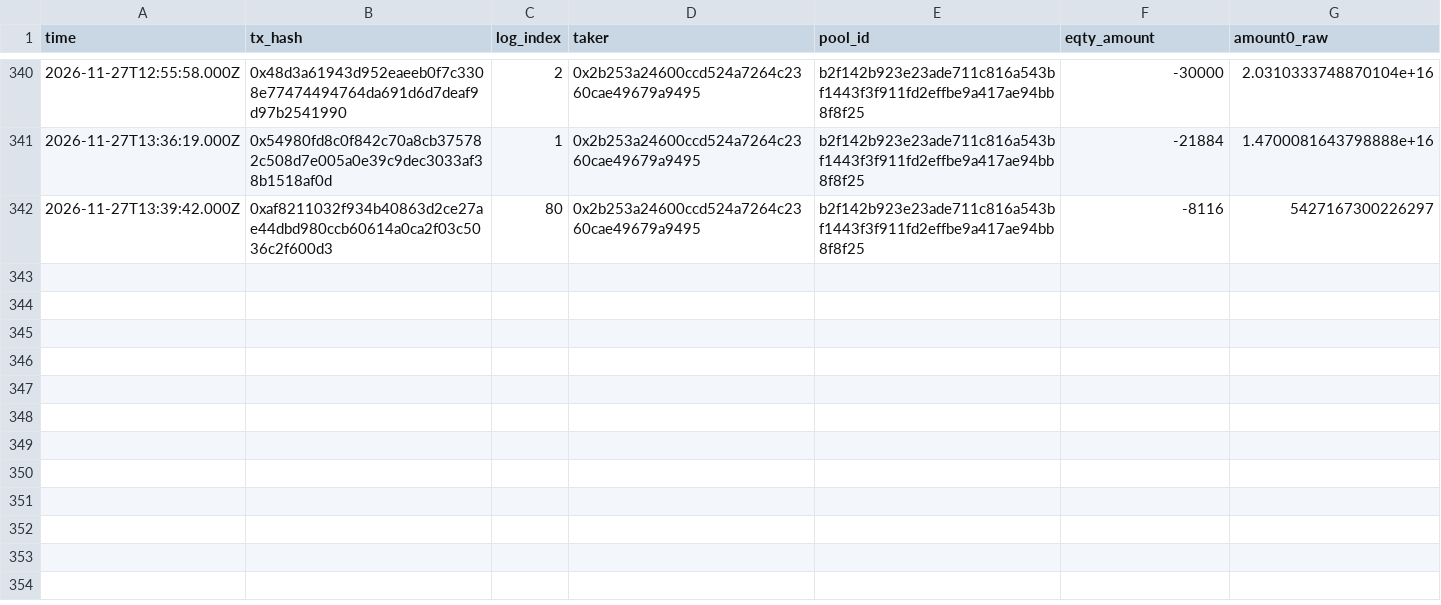
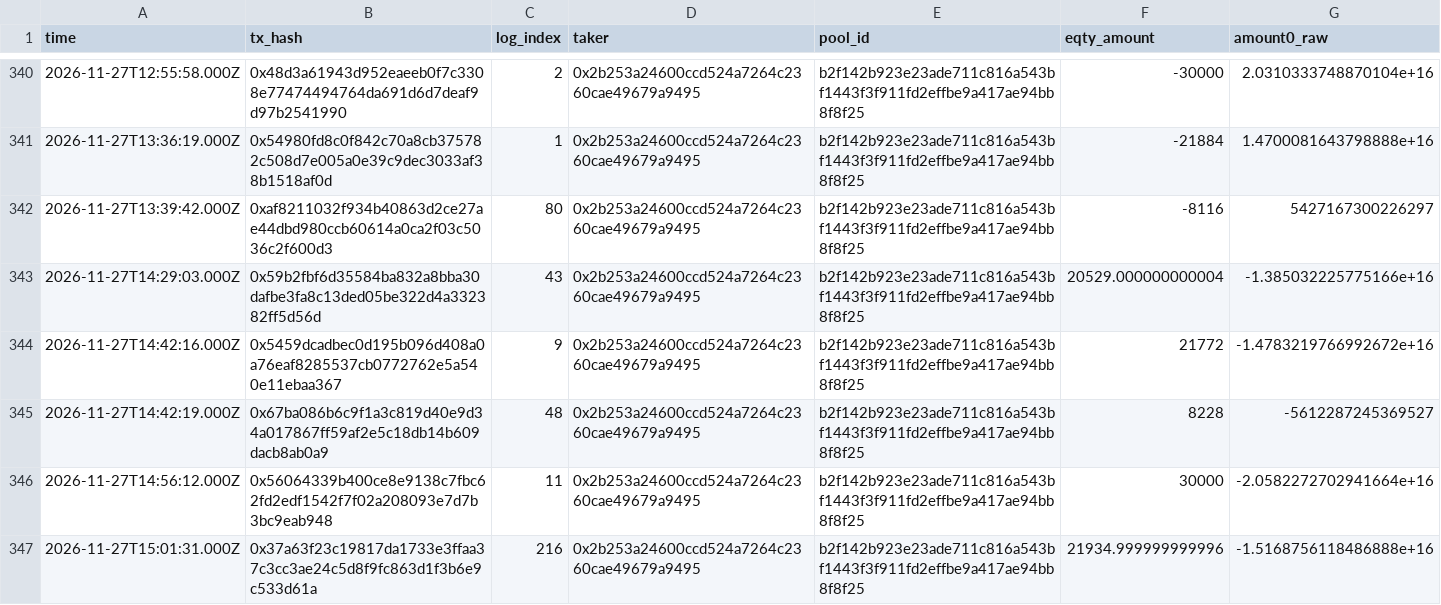
Before and after one commit to MDRX92/eqty-dashboard, a CSV file: data/swaps/2026-11.csv, drawn as a sheet; only a part is shown, gaps mark what is left out; the diff names each change by its address in the sheet, - before the commit and + after, or states it on an @@ line.

```diff
--- a/data/swaps/2026-11.csv
+++ b/data/swaps/2026-11.csv
+row 343: 2026-11-27T14:29:03.000Z | 0x59b2fbf6d35584ba832a8bba30dafbe3fa8c13ded05be322d4a332382ff5d56d | 43 | 0x2b253a24600ccd524a7264c2360cae49679a9495 | b2f142b923e23ade711c816a543bf1443f3f911fd2effbe9a417ae94bb8f8f25 | 20529.000000000004 | -1.385032225775166e+16
+row 344: 2026-11-27T14:42:16.000Z | 0x5459dcadbec0d195b096d408a0a76eaf8285537cb0772762e5a540e11ebaa367 | 9 | 0x2b253a24600ccd524a7264c2360cae49679a9495 | b2f142b923e23ade711c816a543bf1443f3f911fd2effbe9a417ae94bb8f8f25 | 21772 | -1.4783219766992672e+16
+row 345: 2026-11-27T14:42:19.000Z | 0x67ba086b6c9f1a3c819d40e9d34a017867ff59af2e5c18db14b609dacb8ab0a9 | 48 | 0x2b253a24600ccd524a7264c2360cae49679a9495 | b2f142b923e23ade711c816a543bf1443f3f911fd2effbe9a417ae94bb8f8f25 | 8228 | -5612287245369527
+row 346: 2026-11-27T14:56:12.000Z | 0x56064339b400ce8e9138c7fbc62fd2edf1542f7f02a208093e7d7b3bc9eab948 | 11 | 0x2b253a24600ccd524a7264c2360cae49679a9495 | b2f142b923e23ade711c816a543bf1443f3f911fd2effbe9a417ae94bb8f8f25 | 30000 | -2.0582272702941664e+16
+row 347: 2026-11-27T15:01:31.000Z | 0x37a63f23c19817da1733e3ffaa37c3cc3ae24c5d8f9fc863d1f3b6e9c533d61a | 216 | 0x2b253a24600ccd524a7264c2360cae49679a9495 | b2f142b923e23ade711c816a543bf1443f3f911fd2effbe9a417ae94bb8f8f25 | 21934.999999999996 | -1.5168756118486888e+16
```
Also changed, not shown: data/eth_usd.csv, data/gate_candles.csv, 13 other files.
